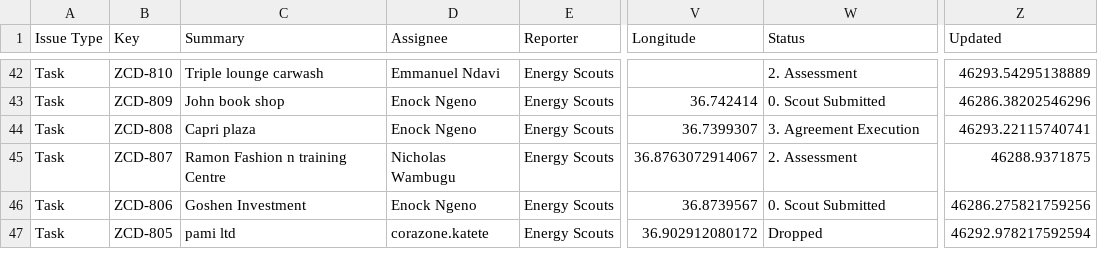
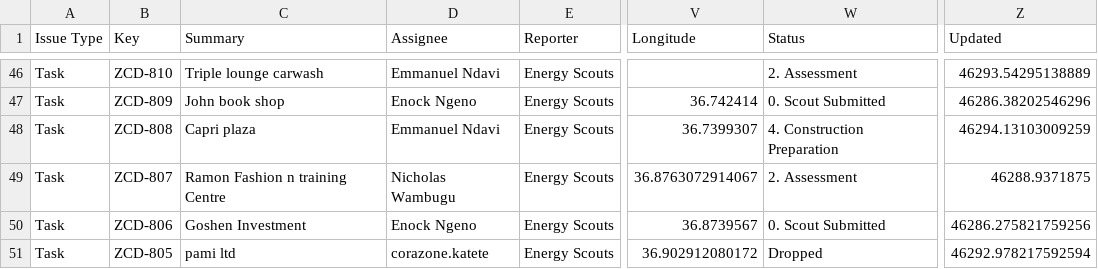
Before and after one commit to keithkinuthiakamauzeno/Network-Overview-Dashboard, a CSV file: data/pipeline.csv, drawn as a sheet; only a part is shown, gaps mark what is left out; addresses are those after the commit; the diff covers the shown part only; the diff names each change by its address in the sheet, - before the commit and + after, or states it on an @@ line.

```diff
--- a/data/pipeline.csv
+++ b/data/pipeline.csv
-D48 (Assignee): Enock Ngeno
+D48 (Assignee): Emmanuel Ndavi
-W48 (Status): 3. Agreement Execution
+W48 (Status): 4. Construction Preparation
-Z48 (Updated): 46293.22115740741
+Z48 (Updated): 46294.13103009259
```
Also changed, not shown: 4 added rows and 52 edited cells elsewhere in this file.
